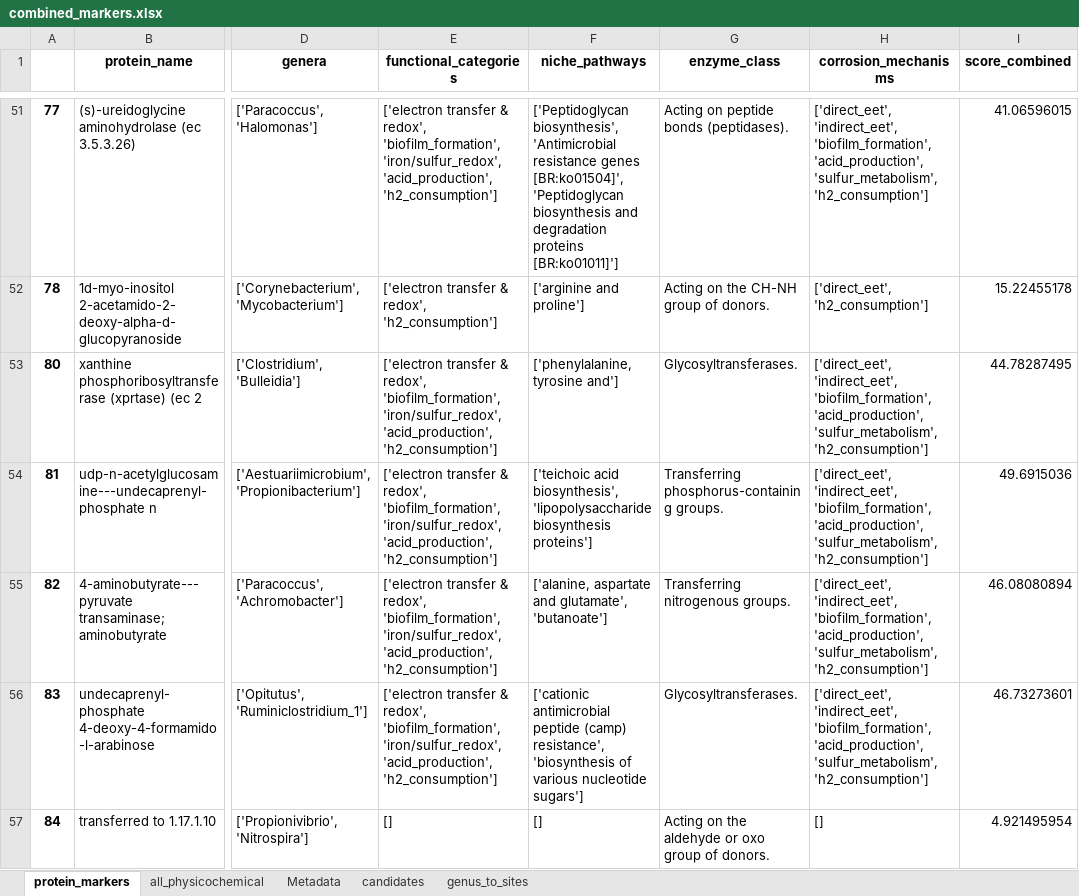
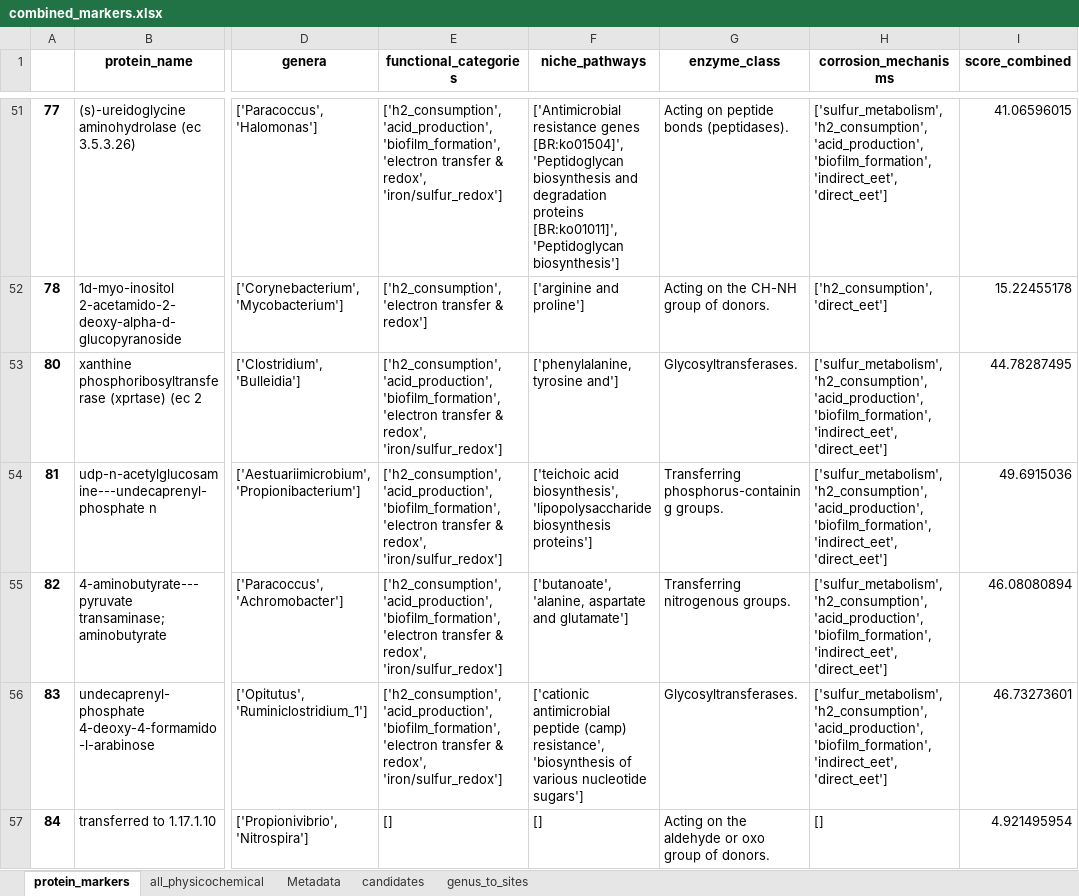
Before and after one commit to MagicAlex238/3_combined, an Excel workbook: data/combined_markers.xlsx, sheet protein_markers, drawn as a sheet; only a part is shown, gaps mark what is left out; values as stored, in another font and other column widths than the file's, no borders; the diff covers the shown part only; the diff names each change by its address in the sheet, - before the commit and + after, or states it on an @@ line.

```diff
--- a/data/combined_markers.xlsx (sheet protein_markers)
+++ b/data/combined_markers.xlsx (sheet protein_markers)
-E51 (functional_categories): ['electron transfer & redox', 'biofilm_formation', 'iron/sulfur_redox', 'acid_production', 'h2_consumption']
+E51 (functional_categories): ['h2_consumption', 'acid_production', 'biofilm_formation', 'electron transfer & redox', 'iron/sulfur_redox']
-F51 (niche_pathways): ['Peptidoglycan biosynthesis', 'Antimicrobial resistance genes [BR:ko01504]', 'Peptidoglycan biosynthesis and degradation proteins [BR:ko01011]']
+F51 (niche_pathways): ['Antimicrobial resistance genes [BR:ko01504]', 'Peptidoglycan biosynthesis and degradation proteins [BR:ko01011]', 'Peptidoglycan biosynthesis']
-H51 (corrosion_mechanisms): ['direct_eet', 'indirect_eet', 'biofilm_formation', 'acid_production', 'sulfur_metabolism', 'h2_consumption']
+H51 (corrosion_mechanisms): ['sulfur_metabolism', 'h2_consumption', 'acid_production', 'biofilm_formation', 'indirect_eet', 'direct_eet']
-E52 (functional_categories): ['electron transfer & redox', 'h2_consumption']
+E52 (functional_categories): ['h2_consumption', 'electron transfer & redox']
-H52 (corrosion_mechanisms): ['direct_eet', 'h2_consumption']
+H52 (corrosion_mechanisms): ['h2_consumption', 'direct_eet']
-E53:E56 (functional_categories): ['electron transfer & redox', 'biofilm_formation', 'iron/sulfur_redox', 'acid_production', 'h2_consumption']
+E53:E56 (functional_categories): ['h2_consumption', 'acid_production', 'biofilm_formation', 'electron transfer & redox', 'iron/sulfur_redox']
-H53:H56 (corrosion_mechanisms): ['direct_eet', 'indirect_eet', 'biofilm_formation', 'acid_production', 'sulfur_metabolism', 'h2_consumption']
+H53:H56 (corrosion_mechanisms): ['sulfur_metabolism', 'h2_consumption', 'acid_production', 'biofilm_formation', 'indirect_eet', 'direct_eet']
-F55 (niche_pathways): ['alanine, aspartate and glutamate', 'butanoate']
+F55 (niche_pathways): ['butanoate', 'alanine, aspartate and glutamate']
```
Also changed, not shown: 204 edited cells elsewhere in this sheet, sheet candidates, 2 other files.
